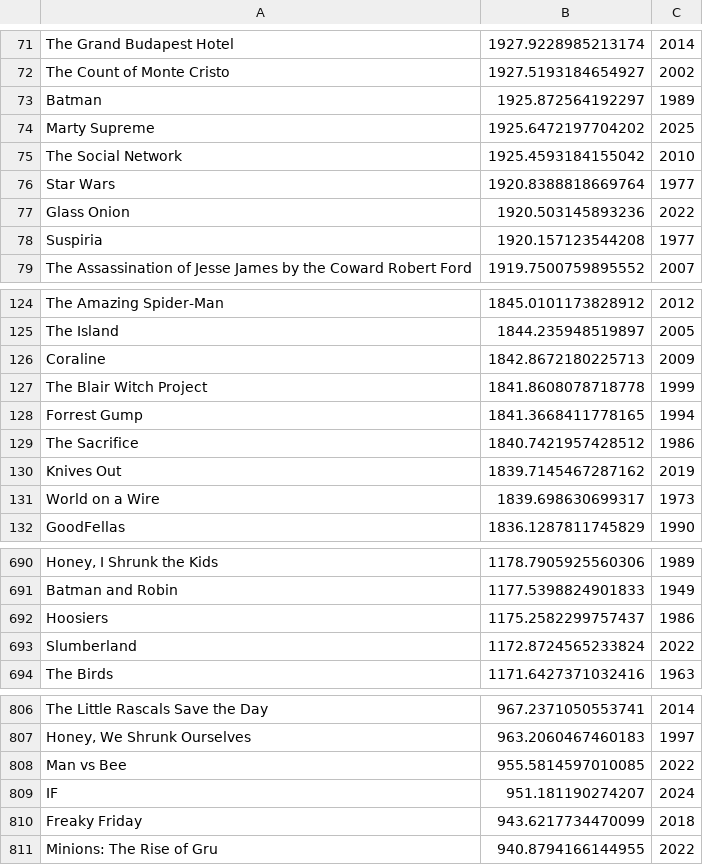
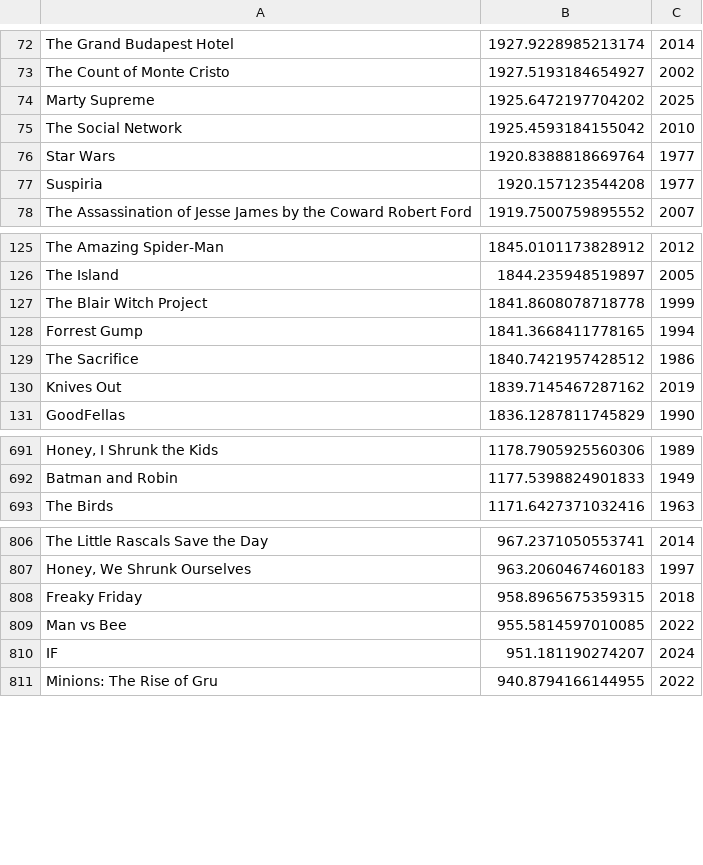
Before and after one commit to kenanhager/Movie-Elo-Ranking, a CSV file: save.csv, drawn as a sheet; only a part is shown, gaps mark what is left out; removed rows and columns are numbered as before the commit, all else as after; the diff covers the shown part only; the diff names each change by its address in the sheet, - before the commit and + after, or states it on an @@ line.

```diff
--- a/save.csv
+++ b/save.csv
-row 73: Batman | 1925.872564192297 | 1989
-row 77: Glass Onion | 1920.503145893236 | 2022
-row 126: Coraline | 1842.8672180225713 | 2009
-row 131: World on a Wire | 1839.698630699317 | 1973
-row 692: Hoosiers | 1175.2582299757437 | 1986
-row 693: Slumberland | 1172.8724565233824 | 2022
+row 808: Freaky Friday | 958.8965675359315 | 2018
-row 810: Freaky Friday | 943.6217734470099 | 2018
```
Also changed, not shown: 9 added rows and 3 removed rows elsewhere in this file, 4 other files.
